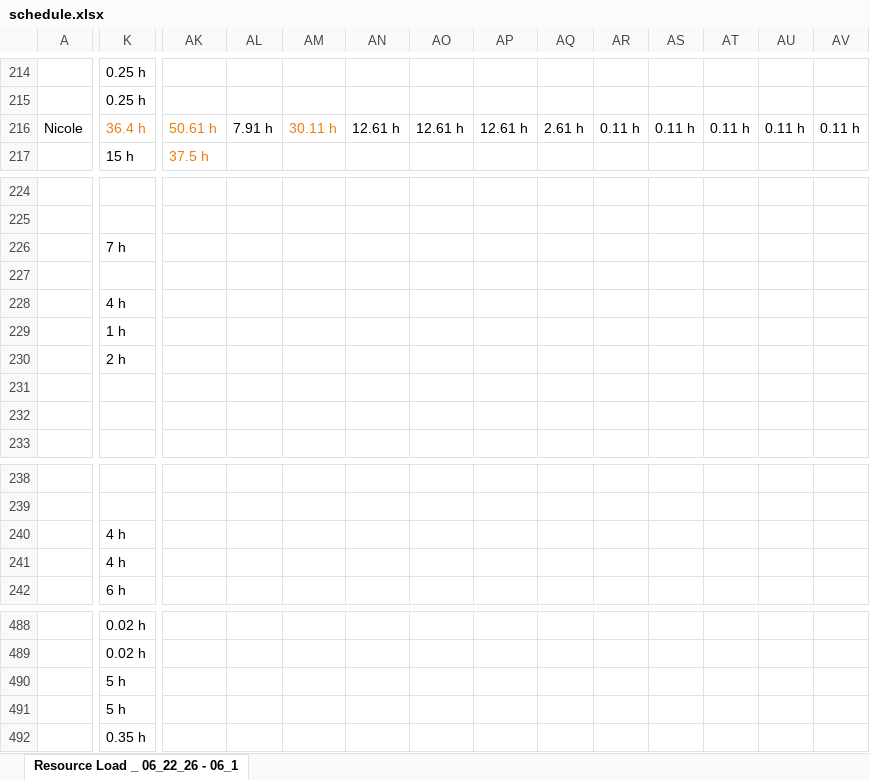
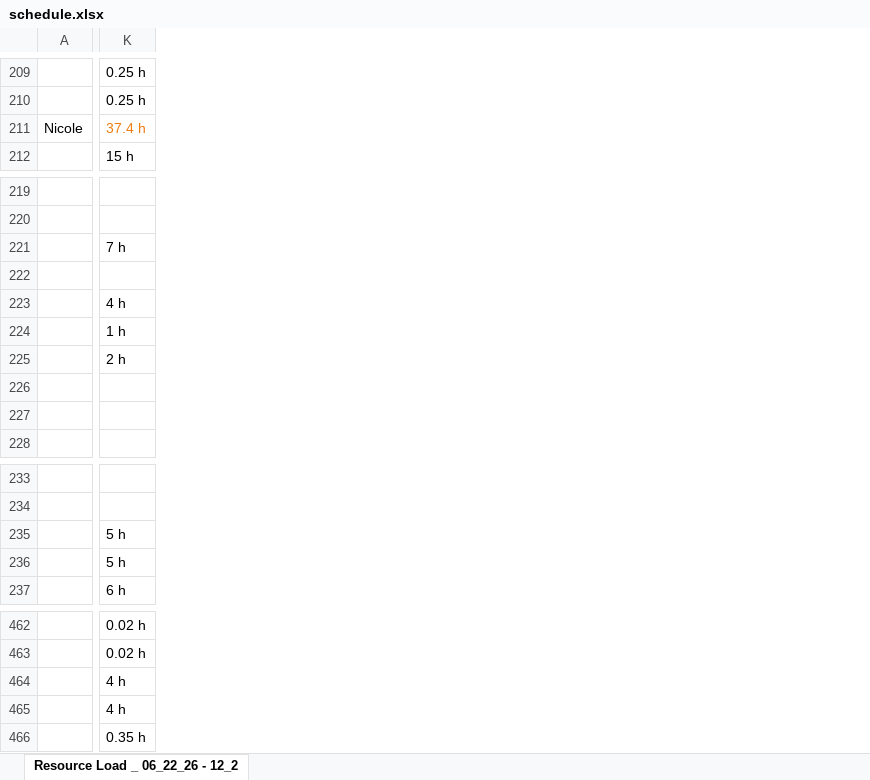
Before and after one commit to PMO-Cogsdale/ResourceSchedule, an Excel workbook: schedule.xlsx, sheet Resource Load _ 06_22_26 - 12_2, drawn as a sheet; only a part is shown, gaps mark what is left out; values as stored, in another font and other column widths than the file's, no borders; charts and pictures not drawn; removed rows and columns are numbered as before the commit, all else as after; the diff covers the shown part only; the diff names each change by its address in the sheet, - before the commit and + after, or states it on an @@ line.

```diff
--- a/schedule.xlsx (sheet Resource Load _ 06_22_26 - 12_2)
+++ b/schedule.xlsx (sheet Resource Load _ 06_22_26 - 12_2)
-sheet tab: Resource Load _ 06_22_26 - 06_1
+sheet tab: Resource Load _ 06_22_26 - 12_2
-column AK, rows 216-217: 50.61 h | 37.5 h
-column AL, row 216: 7.91 h
-column AM, row 216: 30.11 h
-column AN, row 216: 12.61 h
-column AO, row 216: 12.61 h
-column AP, row 216: 12.61 h
-column AQ, row 216: 2.61 h
-column AR, row 216: 0.11 h
-column AS, row 216: 0.11 h
-column AT, row 216: 0.11 h
-column AU, row 216: 0.11 h
-column AV, row 216: 0.11 h
-K211: 36.4 h
+K211: 37.4 h
-K235:K236: 4 h
+K235:K236: 5 h
-K464:K465: 5 h
+K464:K465: 4 h
```
Also changed, not shown: 33 removed rows, 12 removed columns, 9 edited cells and cell formats elsewhere in this sheet.
